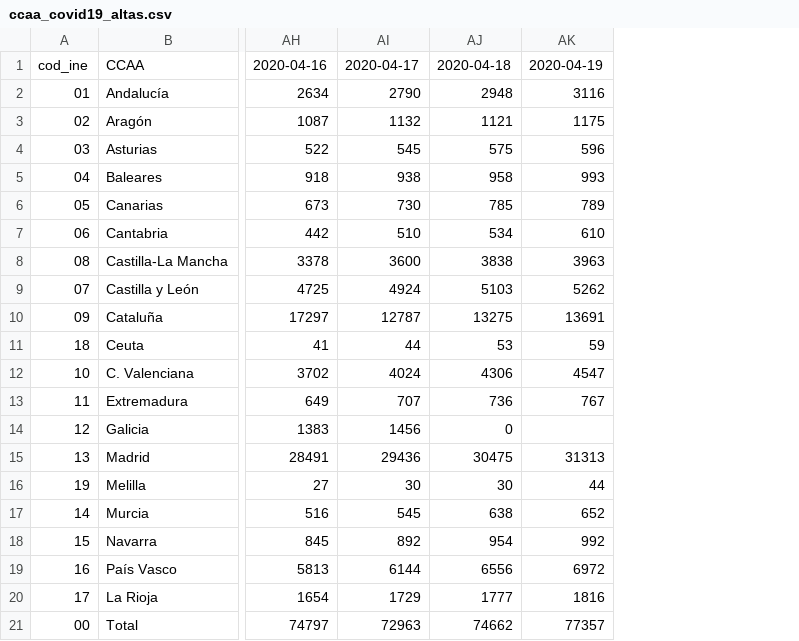
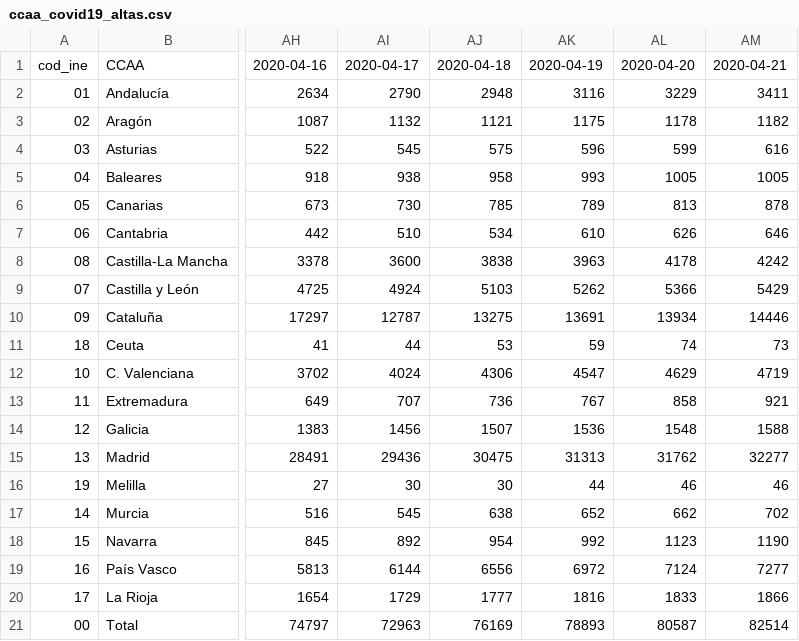
Before and after one commit to pedro-garridor/COVID-19, a CSV file: Datos/ccaa_covid19_altas.csv, drawn as a sheet; only a part is shown, gaps mark what is left out; the diff names each change by its address in the sheet, - before the commit and + after, or states it on an @@ line.

```diff
--- a/Datos/ccaa_covid19_altas.csv
+++ b/Datos/ccaa_covid19_altas.csv
+column AL, rows 1-21: 2020-04-20 | 3229 | 1178 | 599 | 1005 | 813 | 626 | 4178 | 5366 | 13934 | 74 | 4629 | 858 | 1548 | 31762 | 46 | 662 | 1123 | 7124 | 1833 | 80587
+column AM, rows 1-21: 2020-04-21 | 3411 | 1182 | 616 | 1005 | 878 | 646 | 4242 | 5429 | 14446 | 73 | 4719 | 921 | 1588 | 32277 | 46 | 702 | 1190 | 7277 | 1866 | 82514
-AJ14: 0
+AJ14: 1507
-AK14: (empty)
+AK14: 1536
-AJ21: 74662
+AJ21: 76169
-AK21: 77357
+AK21: 78893
```
Also changed, not shown: Datos/ccaa_covid19_casos.csv, Datos/ccaa_covid19_fallecidos.csv, 18 other files.
